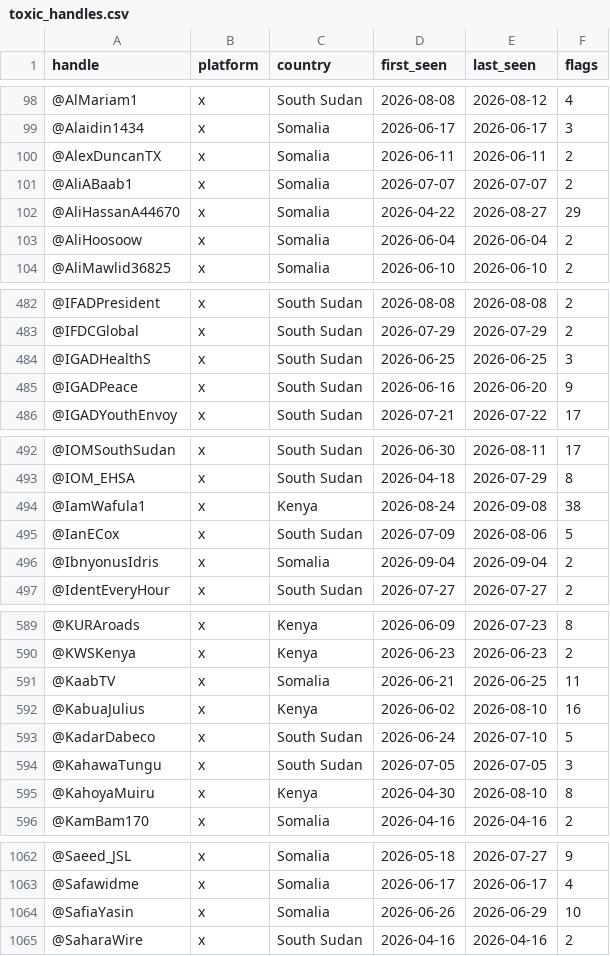
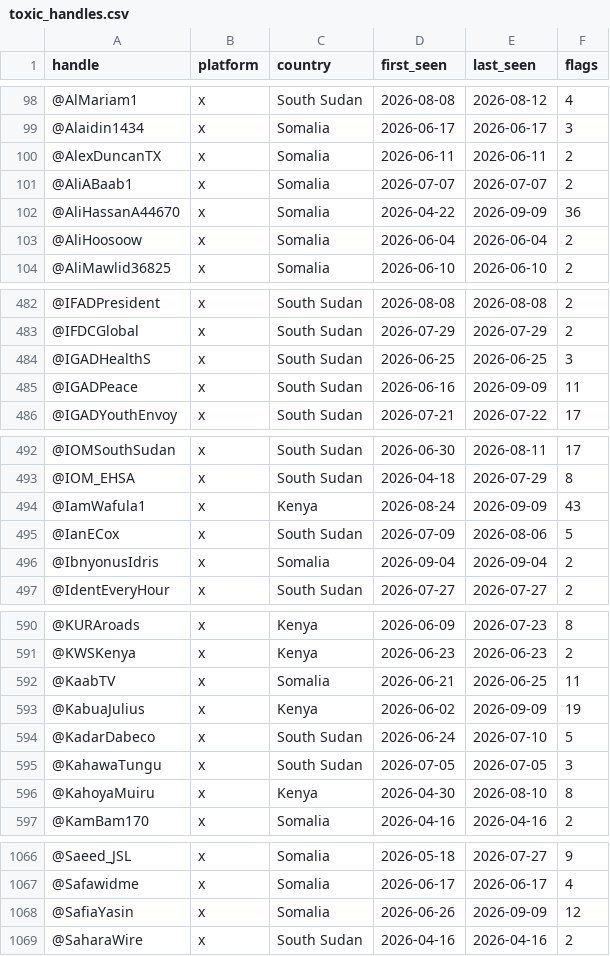
Before and after one commit to KSvend/brace4peace, a CSV file: monitoring/autolearn/toxic_handles.csv, drawn as a sheet; only a part is shown, gaps mark what is left out; the diff covers the shown part only.

```diff
--- a/monitoring/autolearn/toxic_handles.csv
+++ b/monitoring/autolearn/toxic_handles.csv
@@ -101,3 +101,3 @@ handle,platform,country,first_seen,last_seen,flags
 @AliABaab1,x,Somalia,2026-07-07,2026-07-07,2
-@AliHassanA44670,x,Somalia,2026-04-22,2026-08-27,29
+@AliHassanA44670,x,Somalia,2026-04-22,2026-09-09,36
 @AliHoosoow,x,Somalia,2026-06-04,2026-06-04,2
@@ -484,3 +484,3 @@ handle,platform,country,first_seen,last_seen,flags
 @IGADHealthS,x,South Sudan,2026-06-25,2026-06-25,3
-@IGADPeace,x,South Sudan,2026-06-16,2026-06-20,9
+@IGADPeace,x,South Sudan,2026-06-16,2026-09-09,11
 @IGADYouthEnvoy,x,South Sudan,2026-07-21,2026-07-22,17
@@ -493,3 +493,3 @@ handle,platform,country,first_seen,last_seen,flags
 @IOM_EHSA,x,South Sudan,2026-04-18,2026-07-29,8
-@IamWafula1,x,Kenya,2026-08-24,2026-09-08,38
+@IamWafula1,x,Kenya,2026-08-24,2026-09-09,43
 @IanECox,x,South Sudan,2026-07-09,2026-08-06,5
@@ -591,3 +592,3 @@ handle,platform,country,first_seen,last_seen,flags
 @KaabTV,x,Somalia,2026-06-21,2026-06-25,11
-@KabuaJulius,x,Kenya,2026-06-02,2026-08-10,16
+@KabuaJulius,x,Kenya,2026-06-02,2026-09-09,19
 @KadarDabeco,x,South Sudan,2026-06-24,2026-07-10,5
@@ -1063,3 +1067,3 @@ handle,platform,country,first_seen,last_seen,flags
 @Safawidme,x,Somalia,2026-06-17,2026-06-17,4
-@SafiaYasin,x,Somalia,2026-06-26,2026-06-29,10
+@SafiaYasin,x,Somalia,2026-06-26,2026-09-09,12
 @SaharaWire,x,South Sudan,2026-04-16,2026-04-16,2
```
Also changed, not shown: 7 added rows and 14 edited cells elsewhere in this file, monitoring/autolearn/learned_keywords_hs.csv, monitoring/autolearn/narrative_discoveries.csv, 8 other files.
